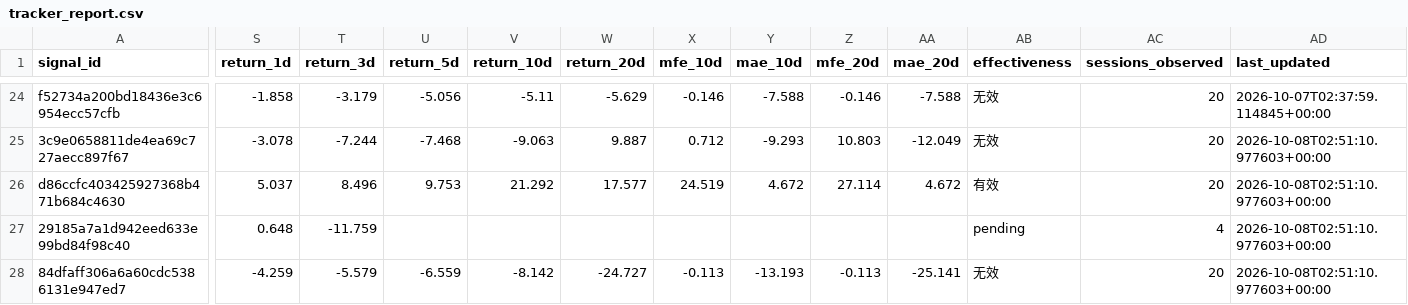
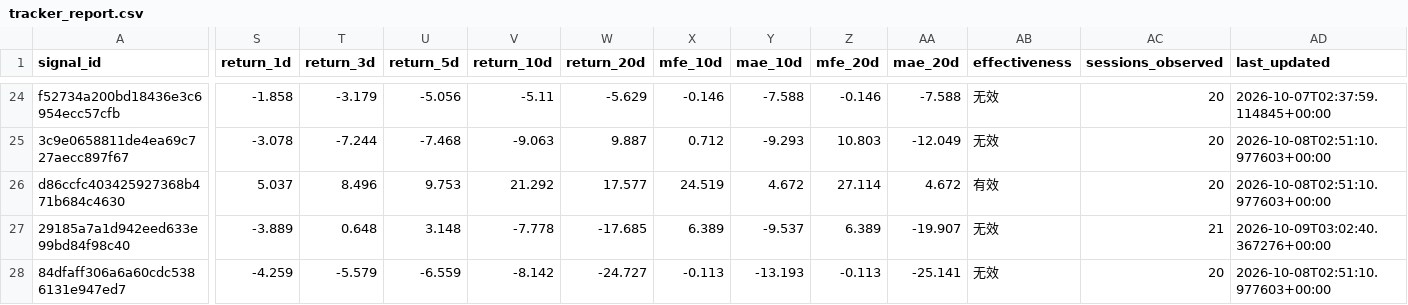
Before and after one commit to dingdinglean/stock-signal-tracker, a CSV file: output/tracker_report.csv, drawn as a sheet; only a part is shown, gaps mark what is left out; the diff covers the shown part only; the diff names each change by its address in the sheet, - before the commit and + after, or states it on an @@ line.

```diff
--- a/output/tracker_report.csv
+++ b/output/tracker_report.csv
-S27 (return_1d): 0.648
+S27 (return_1d): -3.889
-T27 (return_3d): -11.759
+T27 (return_3d): 0.648
-U27 (return_5d): (empty)
+U27 (return_5d): 3.148
-V27 (return_10d): (empty)
+V27 (return_10d): -7.778
-W27 (return_20d): (empty)
+W27 (return_20d): -17.685
-X27 (mfe_10d): (empty)
+X27 (mfe_10d): 6.389
-Y27 (mae_10d): (empty)
+Y27 (mae_10d): -9.537
-Z27 (mfe_20d): (empty)
+Z27 (mfe_20d): 6.389
-AA27 (mae_20d): (empty)
+AA27 (mae_20d): -19.907
-AB27 (effectiveness): pending
+AB27 (effectiveness): 无效
-AC27 (sessions_observed): 4
+AC27 (sessions_observed): 21
-AD27 (last_updated): 2026-10-08T02:51:10.977603+00:00
+AD27 (last_updated): 2026-10-09T03:02:40.367276+00:00
```
Also changed, not shown: 65 edited cells elsewhere in this file, data/sector_snapshots.csv, data/signal_history.csv, 2 other files.
